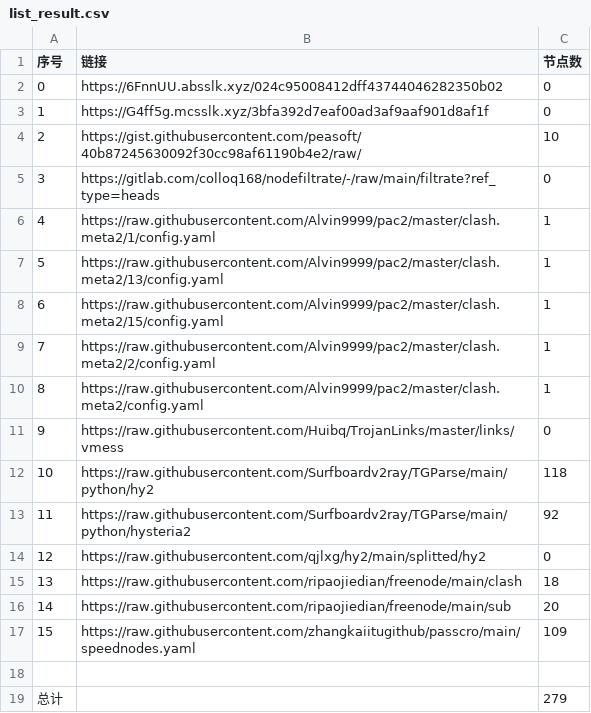
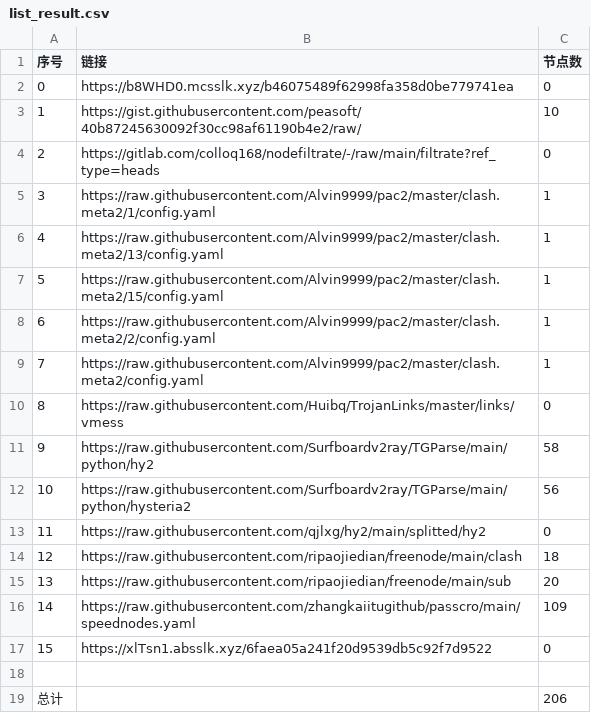
Before and after one commit to sileopro/NoMoreWalls, a CSV file: list_result.csv, drawn as a sheet; removed rows and columns are numbered as before the commit, all else as after; the diff names each change by its address in the sheet, - before the commit and + after, or states it on an @@ line.

```diff
--- a/list_result.csv
+++ b/list_result.csv
-B2 (链接): https://6FnnUU.absslk.xyz/024c95008412dff43744046282350b02
+B2 (链接): https://b8WHD0.mcsslk.xyz/b46075489f62998fa358d0be779741ea
-row 3: 1 | https://G4ff5g.mcsslk.xyz/3bfa392d7eaf00ad3af9aaf901d8af1f | 0
@@ column A (序号) renumbered between rows 3 and 16 @@
-C11 (节点数): 118
+C11 (节点数): 58
-C12 (节点数): 92
+C12 (节点数): 56
+row 17: 15 | https://xlTsn1.absslk.xyz/6faea05a241f20d9539db5c92f7d9522 | 0
-C19 (节点数): 279
+C19 (节点数): 206
```
Also changed, not shown: 14 other files.
